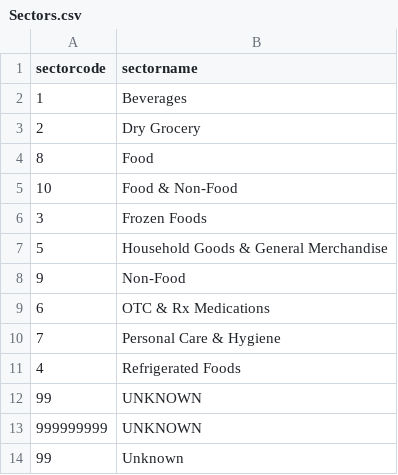
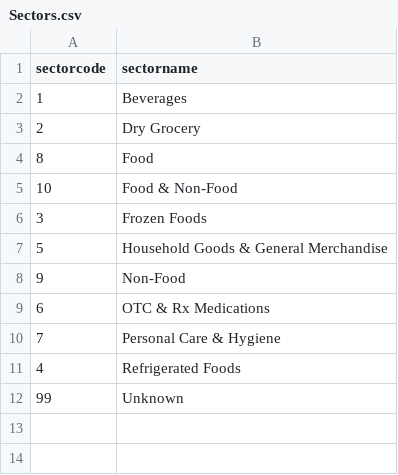
Before and after one commit to superhero2007/data-visualization, a CSV file: src/data/Sectors.csv, drawn as a sheet.

```diff
--- a/src/data/Sectors.csv
+++ b/src/data/Sectors.csv
@@ -11,4 +11,2 @@ sectorcode,sectorname
 4,Refrigerated Foods
-99,UNKNOWN
-999999999,UNKNOWN
 99,Unknown
```
Also changed, not shown: 16 other files.
